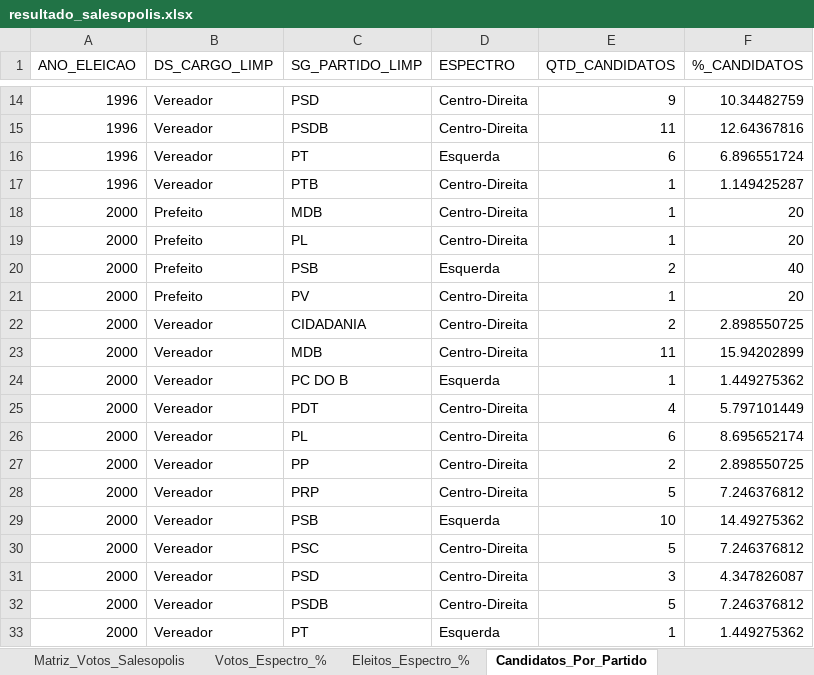
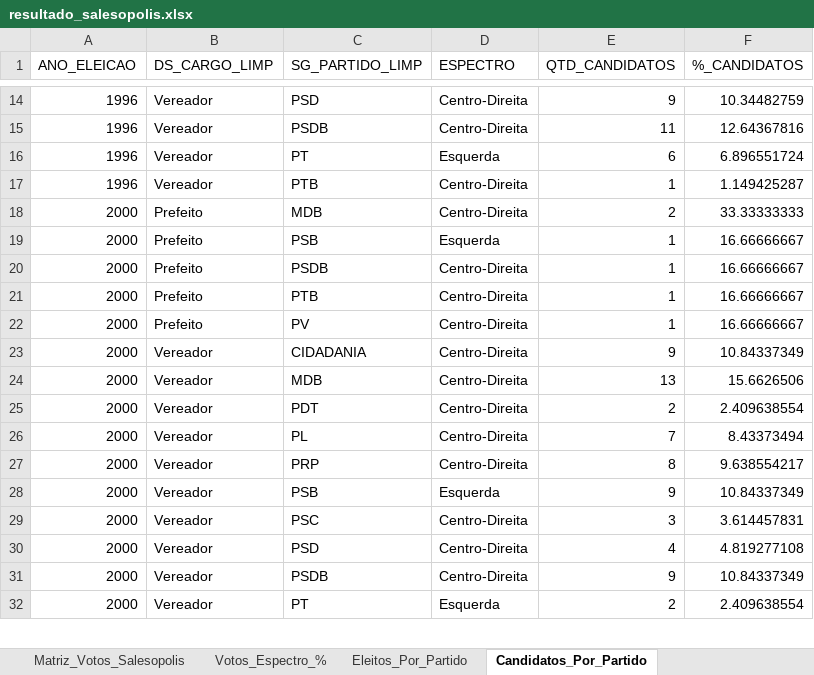
Before and after one commit to rogcastro/analise-eleitoral-salesopolis, an Excel workbook: dados_tratados/resultado_salesopolis.xlsx, sheet Candidatos_Por_Partido, drawn as a sheet; only a part is shown, gaps mark what is left out; values as stored, in another font and other column widths than the file's, no borders; removed rows and columns are numbered as before the commit, all else as after; the diff covers the shown part only; the diff names each change by its address in the sheet, - before the commit and + after, or states it on an @@ line.

Commit message:
Correção de dados incompletos
O código filtrava apenas ELEITOS, omitindo ELEITOS POR MEDIA e ELEITOS POR QP.

Relatório em PDF atualizado.

```diff
--- a/dados_tratados/resultado_salesopolis.xlsx (sheet Candidatos_Por_Partido)
+++ b/dados_tratados/resultado_salesopolis.xlsx (sheet Candidatos_Por_Partido)
-sheet tab: Eleitos_Espectro_%
+sheet tab: Eleitos_Por_Partido
-E18 (QTD_CANDIDATOS): 1
+E18 (QTD_CANDIDATOS): 2
-F18 (%_CANDIDATOS): 20
+F18 (%_CANDIDATOS): 33.33333333
+row 19: 2000 | Prefeito | PSB | Esquerda | 1 | 16.66666667
-C20 (SG_PARTIDO_LIMP): PL
+C20 (SG_PARTIDO_LIMP): PSDB
-F20 (%_CANDIDATOS): 20
+F20 (%_CANDIDATOS): 16.66666667
-C21 (SG_PARTIDO_LIMP): PSB
+C21 (SG_PARTIDO_LIMP): PTB
-D21 (ESPECTRO): Esquerda
+D21 (ESPECTRO): Centro-Direita
-E21 (QTD_CANDIDATOS): 2
+E21 (QTD_CANDIDATOS): 1
-F21 (%_CANDIDATOS): 40
+F21 (%_CANDIDATOS): 16.66666667
-F22 (%_CANDIDATOS): 20
+F22 (%_CANDIDATOS): 16.66666667
-E23 (QTD_CANDIDATOS): 2
+E23 (QTD_CANDIDATOS): 9
-F23 (%_CANDIDATOS): 2.898550725
+F23 (%_CANDIDATOS): 10.84337349
-E24 (QTD_CANDIDATOS): 11
+E24 (QTD_CANDIDATOS): 13
-F24 (%_CANDIDATOS): 15.94202899
+F24 (%_CANDIDATOS): 15.6626506
-row 24: 2000 | Vereador | PC DO B | Esquerda | 1 | 1.449275362
-E25 (QTD_CANDIDATOS): 4
+E25 (QTD_CANDIDATOS): 2
-F25 (%_CANDIDATOS): 5.797101449
+F25 (%_CANDIDATOS): 2.409638554
-E26 (QTD_CANDIDATOS): 6
+E26 (QTD_CANDIDATOS): 7
-F26 (%_CANDIDATOS): 8.695652174
+F26 (%_CANDIDATOS): 8.43373494
-row 27: 2000 | Vereador | PP | Centro-Direita | 2 | 2.898550725
-E27 (QTD_CANDIDATOS): 5
+E27 (QTD_CANDIDATOS): 8
-F27 (%_CANDIDATOS): 7.246376812
+F27 (%_CANDIDATOS): 9.638554217
-E28 (QTD_CANDIDATOS): 10
+E28 (QTD_CANDIDATOS): 9
-F28 (%_CANDIDATOS): 14.49275362
+F28 (%_CANDIDATOS): 10.84337349
-E29 (QTD_CANDIDATOS): 5
+E29 (QTD_CANDIDATOS): 3
-F29 (%_CANDIDATOS): 7.246376812
+F29 (%_CANDIDATOS): 3.614457831
-E30 (QTD_CANDIDATOS): 3
+E30 (QTD_CANDIDATOS): 4
-F30 (%_CANDIDATOS): 4.347826087
+F30 (%_CANDIDATOS): 4.819277108
-E31 (QTD_CANDIDATOS): 5
+E31 (QTD_CANDIDATOS): 9
-F31 (%_CANDIDATOS): 7.246376812
+F31 (%_CANDIDATOS): 10.84337349
-E32 (QTD_CANDIDATOS): 1
+E32 (QTD_CANDIDATOS): 2
-F32 (%_CANDIDATOS): 1.449275362
+F32 (%_CANDIDATOS): 2.409638554
```
Also changed, not shown: other rows of this sheet, sheet Eleitos_Por_Partido, sheet Candidatos_Espectro_%, 4 other files.
